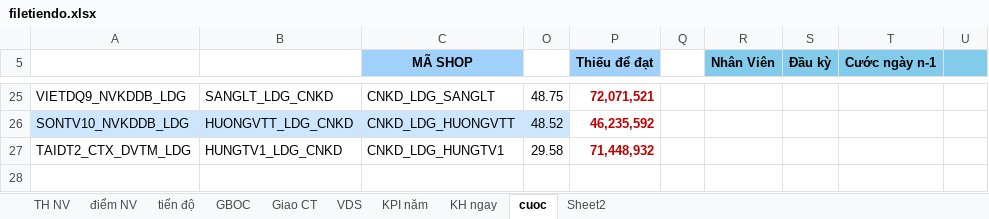
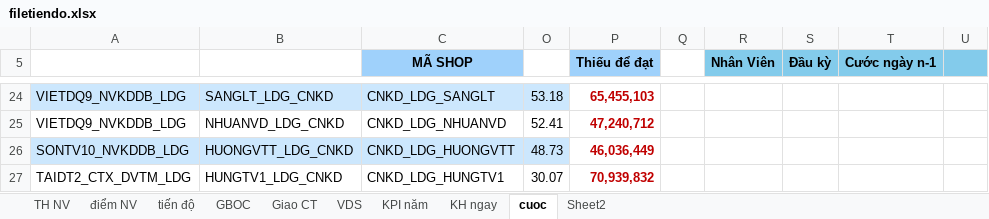
Before and after one commit to iwkay2612-vietdq9/KPI, an Excel workbook: filetiendo.xlsx, sheet cuoc, drawn as a sheet; only a part is shown, gaps mark what is left out; values as stored, in another font and other column widths than the file's, no borders; conditional formats not drawn; addresses are those after the commit; rows hold the shown columns only; the diff covers the shown part only; the diff names each change by its address in the sheet, - before the commit and + after, or states it on an @@ line.

```diff
--- a/filetiendo.xlsx (sheet cuoc)
+++ b/filetiendo.xlsx (sheet cuoc)
-A24:C24 fill: none
+A24:C24 fill: #CCE7FD
-O24: 48.75
+O24: 53.18
-O24 fill: none
+O24 fill: #CCE7FD
-P24 (Thiếu để đạt): 72,071,521
+P24 (Thiếu để đạt): 65,455,103
+row 25: VIETDQ9_NVKDDB_LDG | NHUANVD_LDG_CNKD | CNKD_LDG_NHUANVD | 52.41 | 47,240,712
-O26: 48.52
+O26: 48.73
-P26 (Thiếu để đạt): 46,235,592
+P26 (Thiếu để đạt): 46,036,449
-O27: 29.58
+O27: 30.07
-P27 (Thiếu để đạt): 71,448,932
+P27 (Thiếu để đạt): 70,939,832
```
Also changed, not shown: 1 added row, 2 removed rows, 58 edited cells and cell formats elsewhere in this sheet, sheet GBOC, sheet tiến độ, sheet TH NV, sheet điểm NV, hidden cells.
